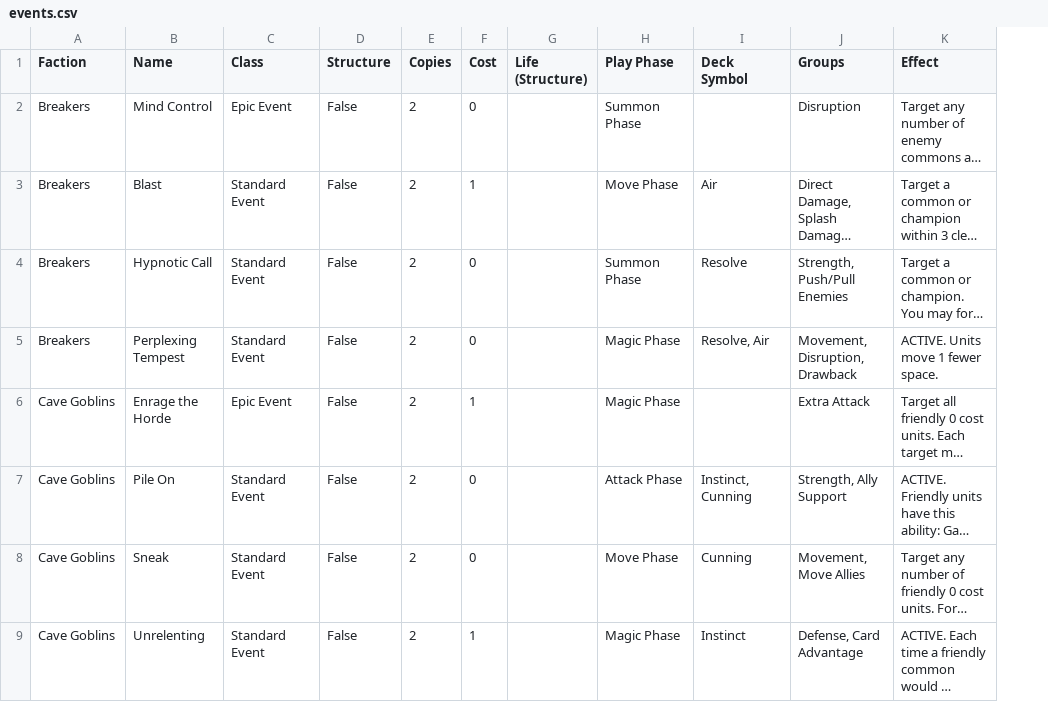
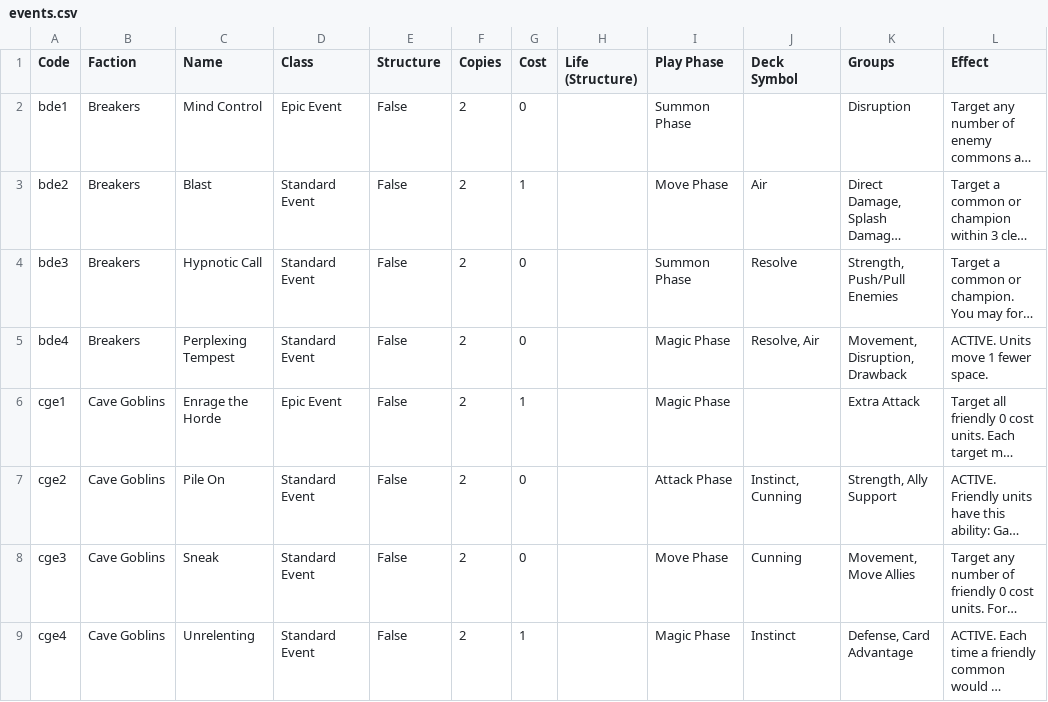
Before and after one commit to hajoku/summonerwars-cardfinder, a CSV file: data/events.csv, drawn as a sheet; only a part is shown; long unchanged cells end in …; the diff names each change by its address in the sheet, - before the commit and + after, or states it on an @@ line.

```diff
--- a/data/events.csv
+++ b/data/events.csv
+column A (Code), rows 2-9: bde1 | bde2 | bde3 | bde4 | cge1 | cge2 | cge3 | cge4
```
Also changed, not shown: data/units.csv, data/units_full.csv.
